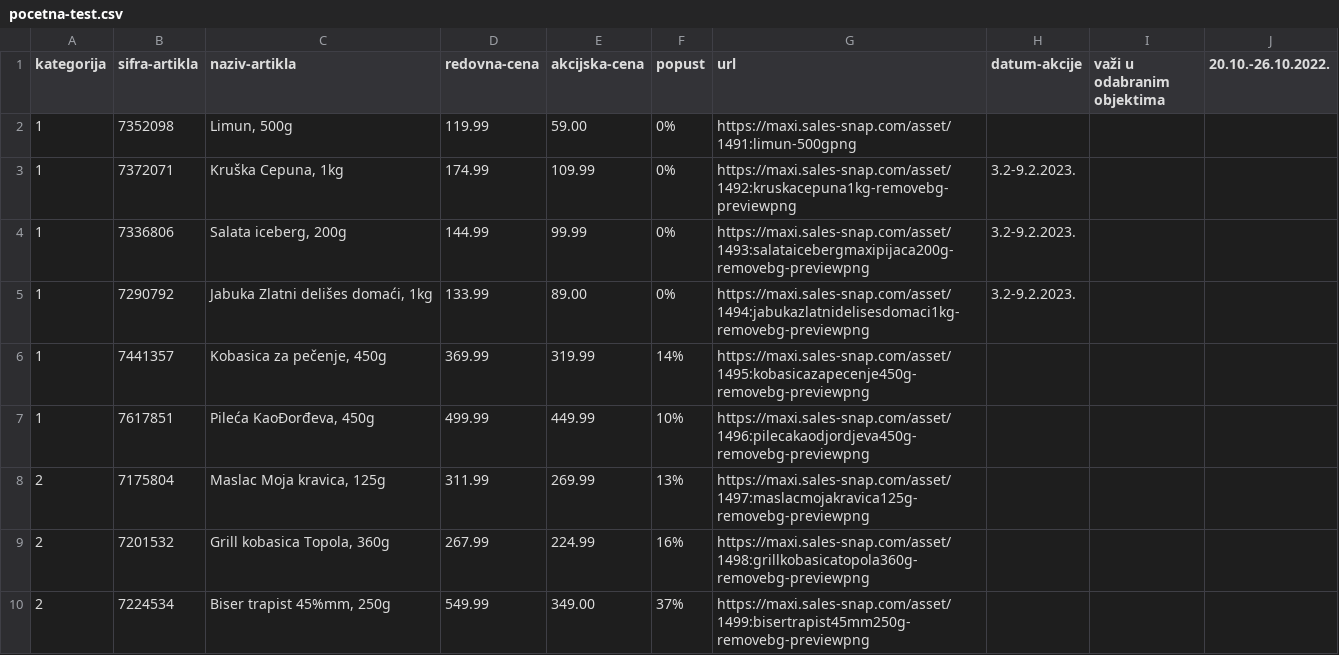
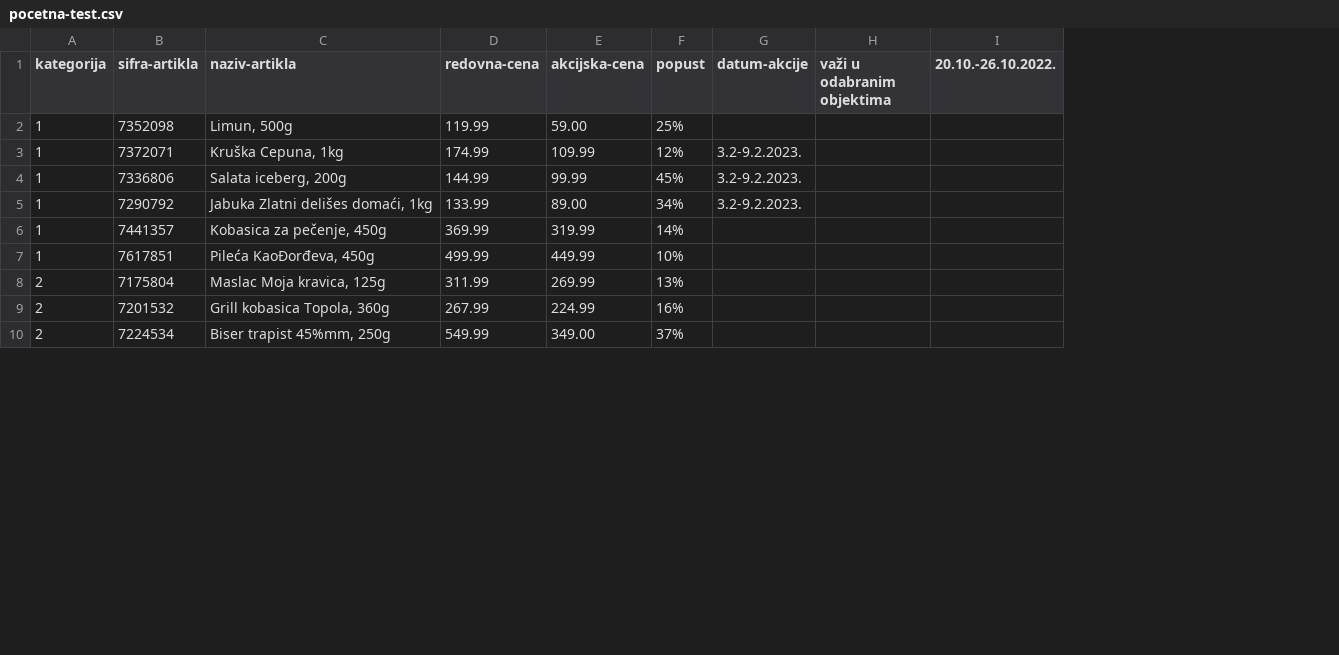
Before and after one commit to lepi-dozni/shop-n-go, a CSV file: tabele/pocetna-test.csv, drawn as a sheet; only a part is shown; the diff names each change by its address in the sheet, - before the commit and + after, or states it on an @@ line.

```diff
--- a/tabele/pocetna-test.csv
+++ b/tabele/pocetna-test.csv
-column G (url), rows 2-10: https://maxi.sales-snap.com/asset/1491:limun-500gpng | https://maxi.sales-snap.com/asset/1492:kruskacepuna1kg-removebg-previewpng | https://maxi.sales-snap.com/asset/1493:salataicebergmaxipijaca200g-removebg-previewpng | https://maxi.sales-snap.com/asset/1494:jabukazlatnidelisesdomaci1kg-removebg-previewpng | https://maxi.sales-snap.com/asset/1495:kobasicazapecenje450g-removebg-previewpng | https://maxi.sales-snap.com/asset/1496:pilecakaodjordjeva450g-removebg-previewpng | https://maxi.sales-snap.com/asset/1497:maslacmojakravica125g-removebg-previewpng | https://maxi.sales-snap.com/asset/1498:grillkobasicatopola360g-removebg-previewpng | https://maxi.sales-snap.com/asset/1499:bisertrapist45mm250g-removebg-previewpng
-F2 (popust): 0%
+F2 (popust): 25%
-F3 (popust): 0%
+F3 (popust): 12%
-F4 (popust): 0%
+F4 (popust): 45%
-F5 (popust): 0%
+F5 (popust): 34%
```
Also changed, not shown: 9 other files.
